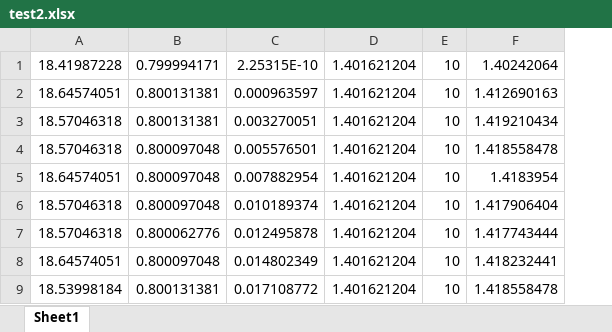
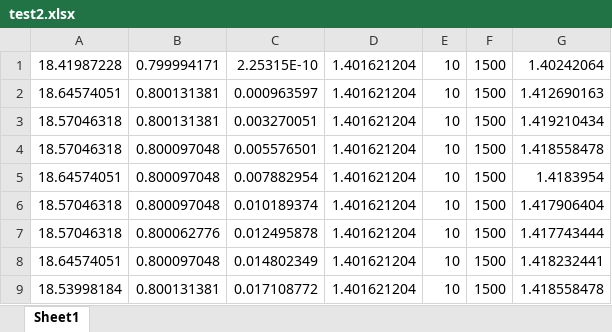
Before and after one commit to ZJJ720/pnn, an Excel workbook: data/test2.xlsx, sheet Sheet1, drawn as a sheet; only a part is shown; values as stored, in another font and other column widths than the file's, no borders; the diff names each change by its address in the sheet, - before the commit and + after, or states it on an @@ line.

```diff
--- a/data/test2.xlsx (sheet Sheet1)
+++ b/data/test2.xlsx (sheet Sheet1)
+column F, rows 1-9: all 1500
```
Also changed, not shown: data/test3.xlsx, data/test4.xlsx, 5 other files.
